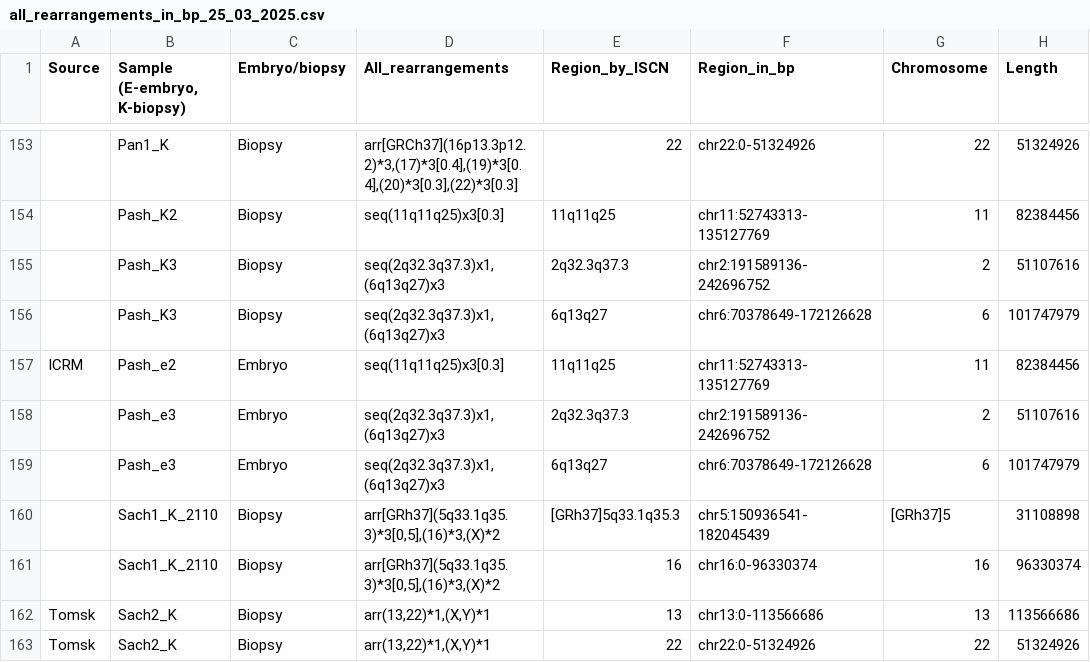
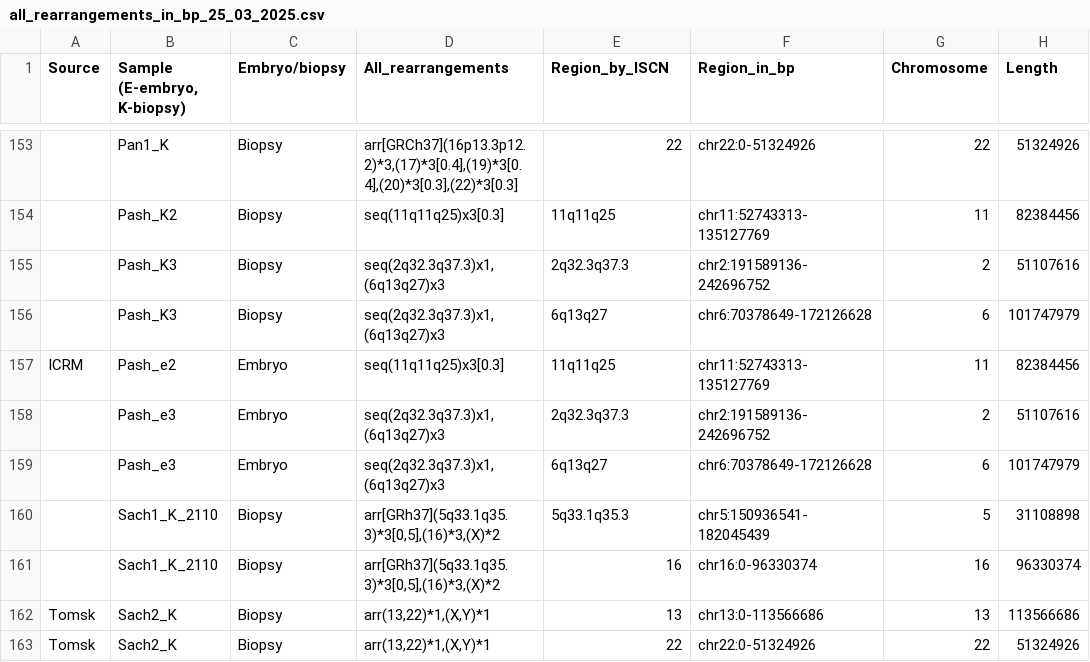
Before and after one commit to Asirix1/embrio_CNV, a CSV file: benchmarking/all_rearrangements_in_bp_25_03_2025.csv, drawn as a sheet; only a part is shown, gaps mark what is left out; the diff names each change by its address in the sheet, - before the commit and + after, or states it on an @@ line.

Commit message:
Update all_rearrangements_in_bp_25_03_2025.csv

```diff
--- a/benchmarking/all_rearrangements_in_bp_25_03_2025.csv
+++ b/benchmarking/all_rearrangements_in_bp_25_03_2025.csv
-E160 (Region_by_ISCN): [GRh37]5q33.1q35.3
+E160 (Region_by_ISCN): 5q33.1q35.3
-G160 (Chromosome): [GRh37]5
+G160 (Chromosome): 5
```
